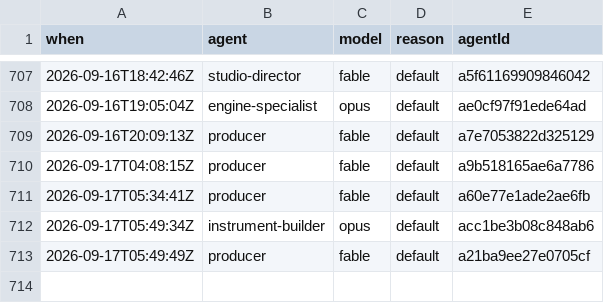
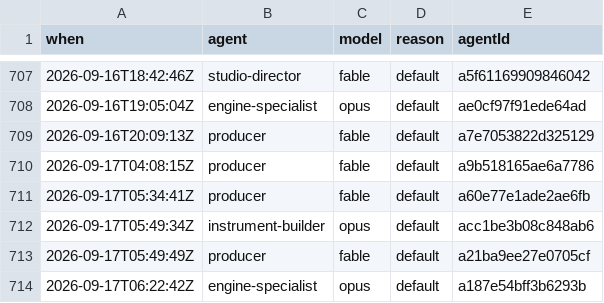
Before and after one commit to jsab258/ledger, a TSV file: .claude/agent-log.tsv, drawn as a sheet; only a part is shown, gaps mark what is left out; the diff names each change by its address in the sheet, - before the commit and + after, or states it on an @@ line.

```diff
--- a/.claude/agent-log.tsv
+++ b/.claude/agent-log.tsv
+row 714: 2026-09-17T06:22:42Z | engine-specialist | opus | default | a187e54bff3b6293b
```
Also changed, not shown: 2 other files.
